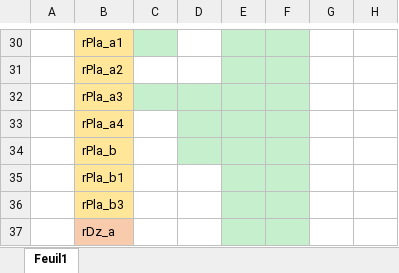
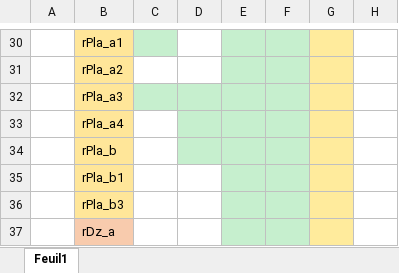
Before and after one commit to olvanyr/social_ladder, an Excel workbook: room verification.xlsx, sheet Feuil1, drawn as a sheet; only a part is shown, gaps mark what is left out; values as stored, in another font and other column widths than the file's, no borders; the diff covers the shown part only; the diff names each change by its address in the sheet, - before the commit and + after, or states it on an @@ line.

```diff
--- a/room verification.xlsx (sheet Feuil1)
+++ b/room verification.xlsx (sheet Feuil1)
-G30:G37 fill: none
+G30:G37 fill: #FFEB9C
```
Also changed, not shown: 1 edited cell and cell formats elsewhere in this sheet, 46 other files.
